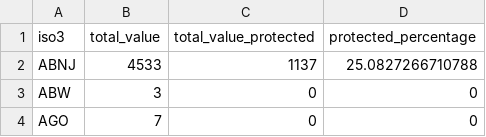
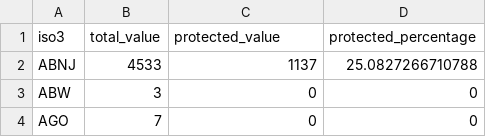
Before and after one commit to unepwcmc/ocean-plus-habitats, a CSV file: lib/data/countries/coldcorals.csv, drawn as a sheet; only a part is shown.

```diff
--- a/lib/data/countries/coldcorals.csv
+++ b/lib/data/countries/coldcorals.csv
@@ -1,2 +1,2 @@
-"iso3","total_value","total_value_protected","protected_percentage"
+"iso3","total_value","protected_value","protected_percentage"
 "ABNJ",4533,1137,25.0827266710788
```
Also changed, not shown: lib/data/countries/coralreefs.csv, lib/data/countries/mangroves.csv, 3 other files.
